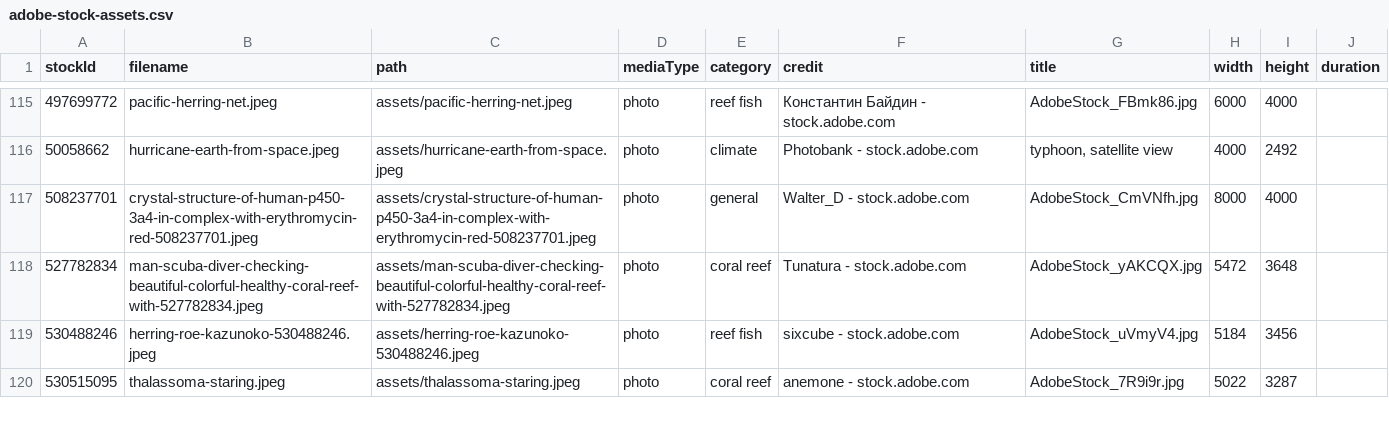
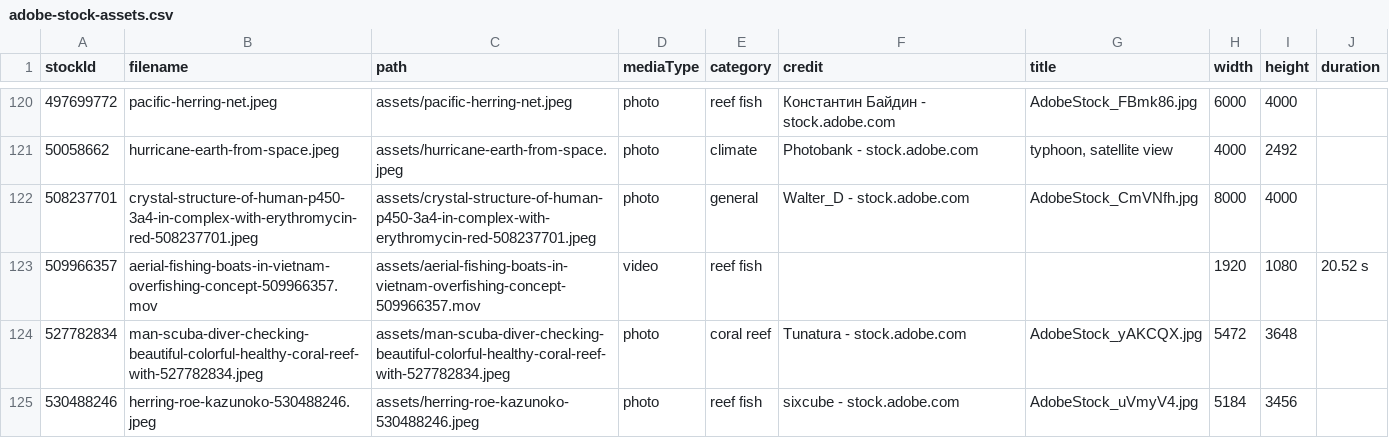
Before and after one commit to stier-lab/ocean-recoveries-website, a CSV file: data/adobe-stock-assets.csv, drawn as a sheet; only a part is shown, gaps mark what is left out; the shorter side is filled out with more unchanged rows; the diff covers the shown part only; the diff names each change by its address in the sheet, - before the commit and + after, or states it on an @@ line.

Commit message:
Index licensed Adobe Stock videos

```diff
--- a/data/adobe-stock-assets.csv
+++ b/data/adobe-stock-assets.csv
+row 123: 509966357 | aerial-fishing-boats-in-vietnam-overfishing-concept-509966357.mov | assets/aerial-fishing-boats-in-vietnam-overfishing-concept-509966357.mov | video | reef fish |  |  | 1920 | 1080 | 20.52 s
```
Also changed, not shown: 8 added rows elsewhere in this file, 14 other files.
